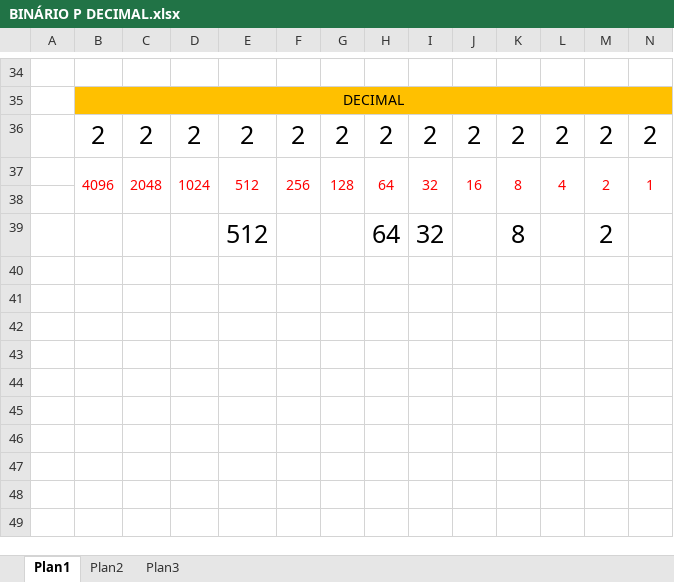
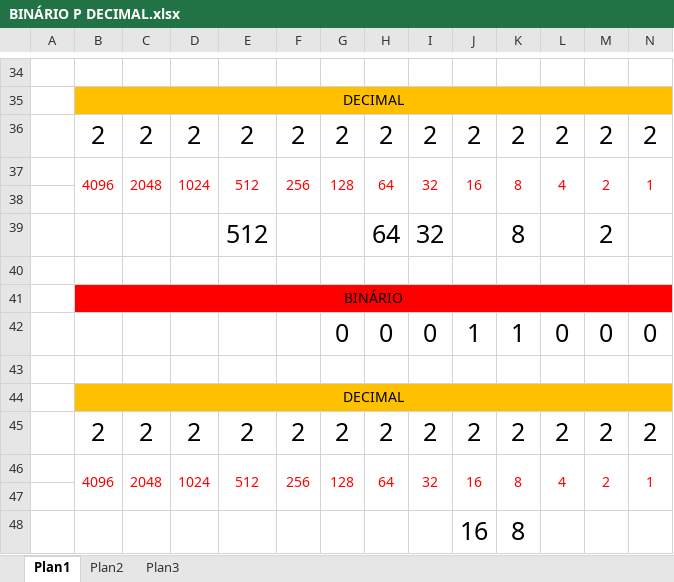
Before and after one commit to FelipeRobinson/ANOTACOES, an Excel workbook: ANOTAÇÕES AULAS/4-Tecnologia de Rede/04-29-2024/BINÁRIO P DECIMAL.xlsx, sheet Plan1, drawn as a sheet; only a part is shown, gaps mark what is left out; values as stored, in another font and other column widths than the file's, no borders; charts and pictures not drawn; rows hold the shown columns only; the diff names each change by its address in the sheet, - before the commit and + after, or states it on an @@ line.

```diff
--- a/ANOTAÇÕES AULAS/4-Tecnologia de Rede/04-29-2024/BINÁRIO P DECIMAL.xlsx (sheet Plan1)
+++ b/ANOTAÇÕES AULAS/4-Tecnologia de Rede/04-29-2024/BINÁRIO P DECIMAL.xlsx (sheet Plan1)
+row 40: (empty)
+row 41:  | BINÁRIO
+row 42:  |  |  |  |  |  | 0 | 0 | 0 | 1 | 1 | 0 | 0 | 0
+row 43: (empty)
+row 44:  | DECIMAL
+row 45:  | 2 | 2 | 2 | 2 | 2 | 2 | 2 | 2 | 2 | 2 | 2 | 2 | 2
+row 46:  | 4096 | 2048 | 1024 | 512 | 256 | 128 | 64 | 32 | 16 | 8 | 4 | 2 | 1
+row 47: (empty)
+row 48:  |  |  |  |  |  |  |  |  | 16 | 8
```
Also changed, not shown: charts or pictures, 1 other file.
